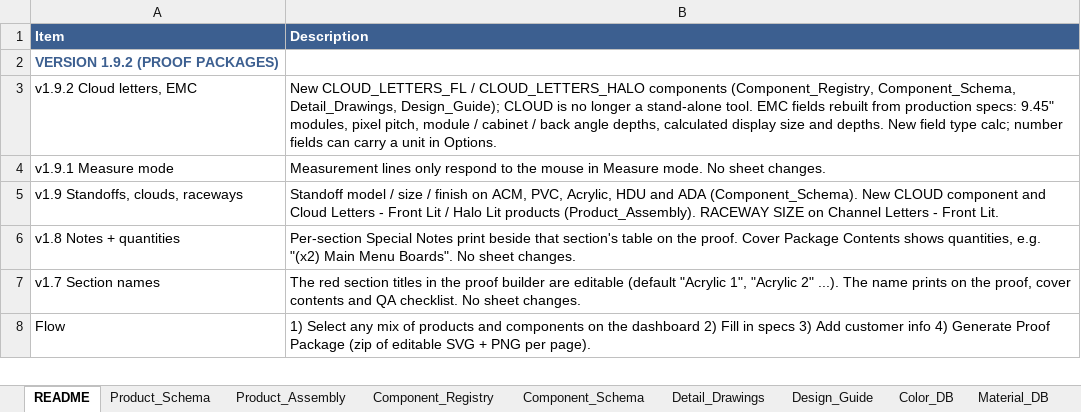
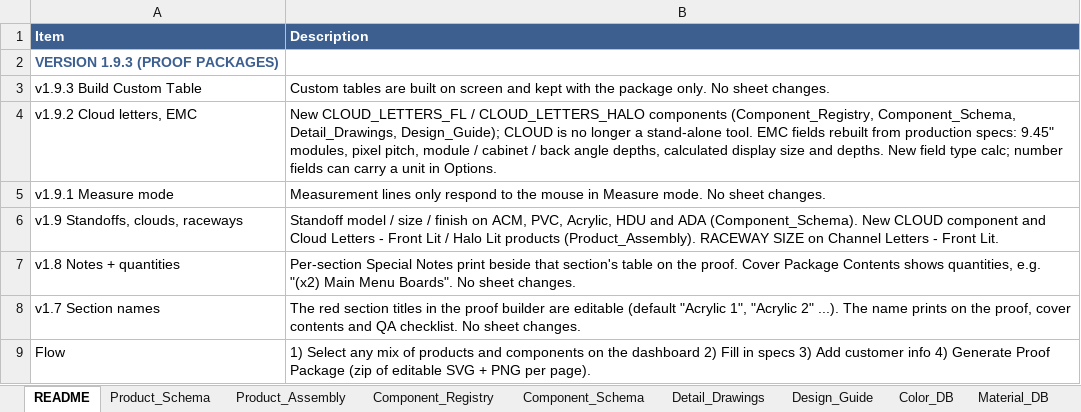
Before and after one commit to The-Sign-Store/Proof-Generation-Tool, an Excel workbook: 1_Google_Sheet/Sign_Proof_Specifications_App_Data.xlsx, sheet README, drawn as a sheet; only a part is shown; values as stored, in another font and other column widths than the file's, no borders; the diff names each change by its address in the sheet, - before the commit and + after, or states it on an @@ line.

```diff
--- a/1_Google_Sheet/Sign_Proof_Specifications_App_Data.xlsx (sheet README)
+++ b/1_Google_Sheet/Sign_Proof_Specifications_App_Data.xlsx (sheet README)
-A2 (Item): VERSION 1.9.2 (PROOF PACKAGES)
+A2 (Item): VERSION 1.9.3 (PROOF PACKAGES)
+row 3: v1.9.3 Build Custom Table | Custom tables are built on screen and kept with the package only. No sheet changes.
```
Also changed, not shown: 7 other files.
